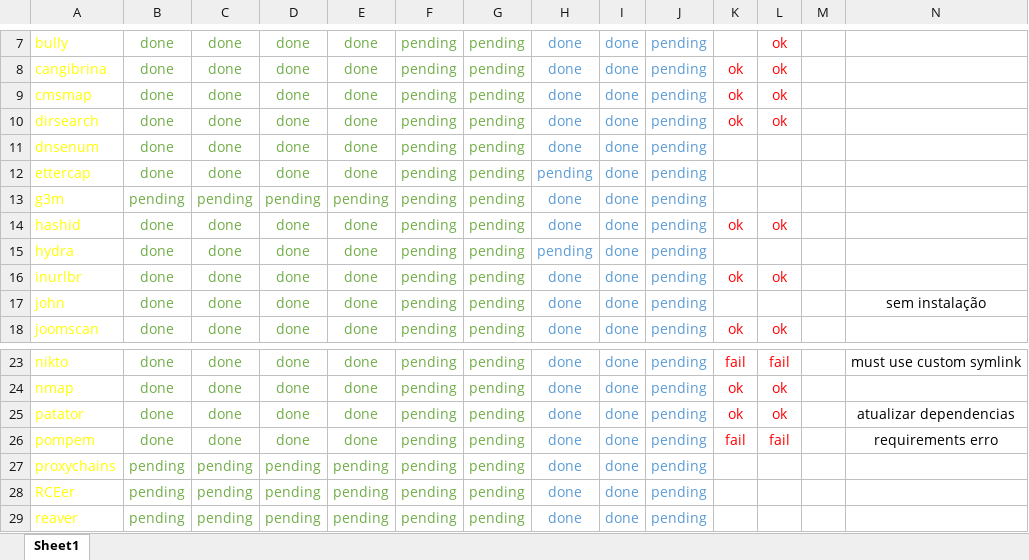
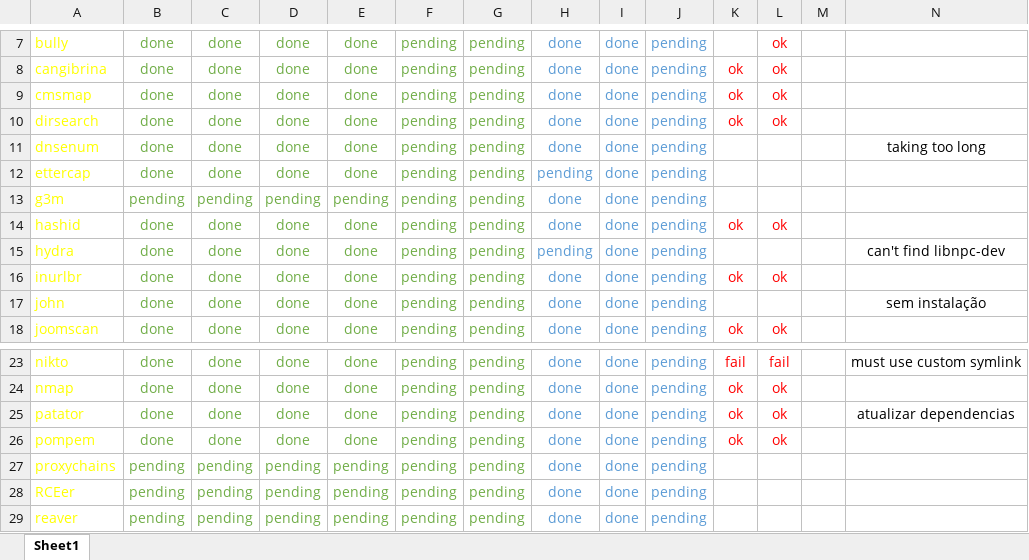
Before and after one commit to fnk0c/organon-packages, an Excel workbook: package_status.xlsx, sheet Sheet1, drawn as a sheet; only a part is shown, gaps mark what is left out; values as stored, in another font and other column widths than the file's, no borders; the diff names each change by its address in the sheet, - before the commit and + after, or states it on an @@ line.

```diff
--- a/package_status.xlsx (sheet Sheet1)
+++ b/package_status.xlsx (sheet Sheet1)
-N11: (empty)
+N11: taking too long
-N15: (empty)
+N15: can't find libnpc-dev
-K26: fail
+K26: ok
-L26: fail
+L26: ok
-N26: requirements erro
+N26: (empty)
```
Also changed, not shown: 1 other file.
